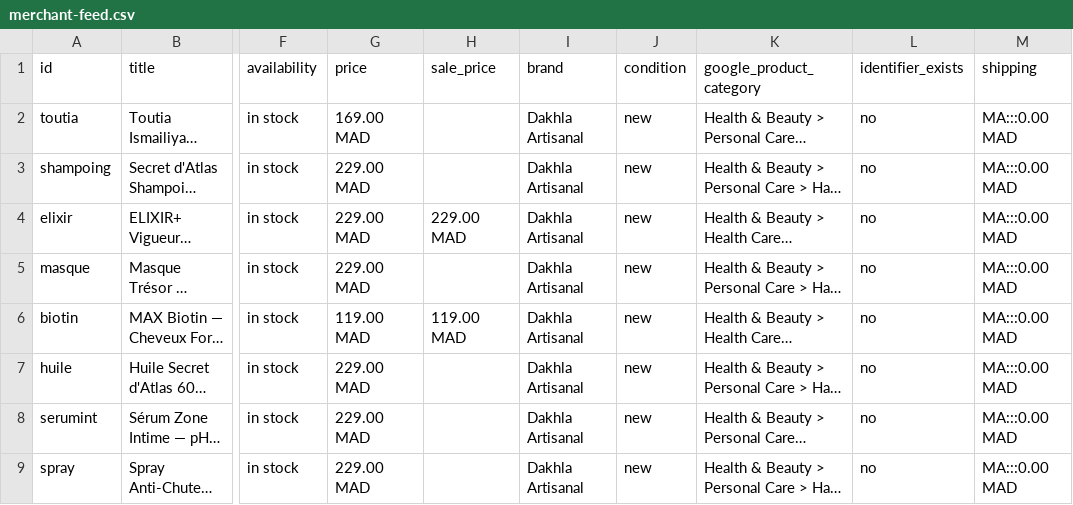
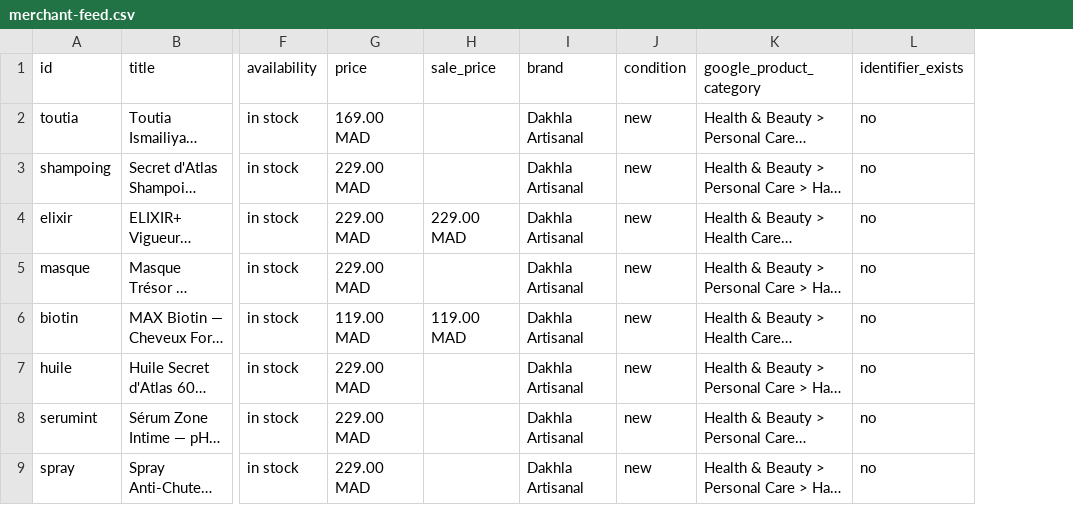
Before and after one commit to ismaillos/dakhlaGO, a CSV file: public/merchant-feed.csv, drawn as a sheet; only a part is shown, gaps mark what is left out; long unchanged cells end in …; the diff names each change by its address in the sheet, - before the commit and + after, or states it on an @@ line.

```diff
--- a/public/merchant-feed.csv
+++ b/public/merchant-feed.csv
-column M (shipping), rows 2-9: all MA:::0.00 MAD
```
